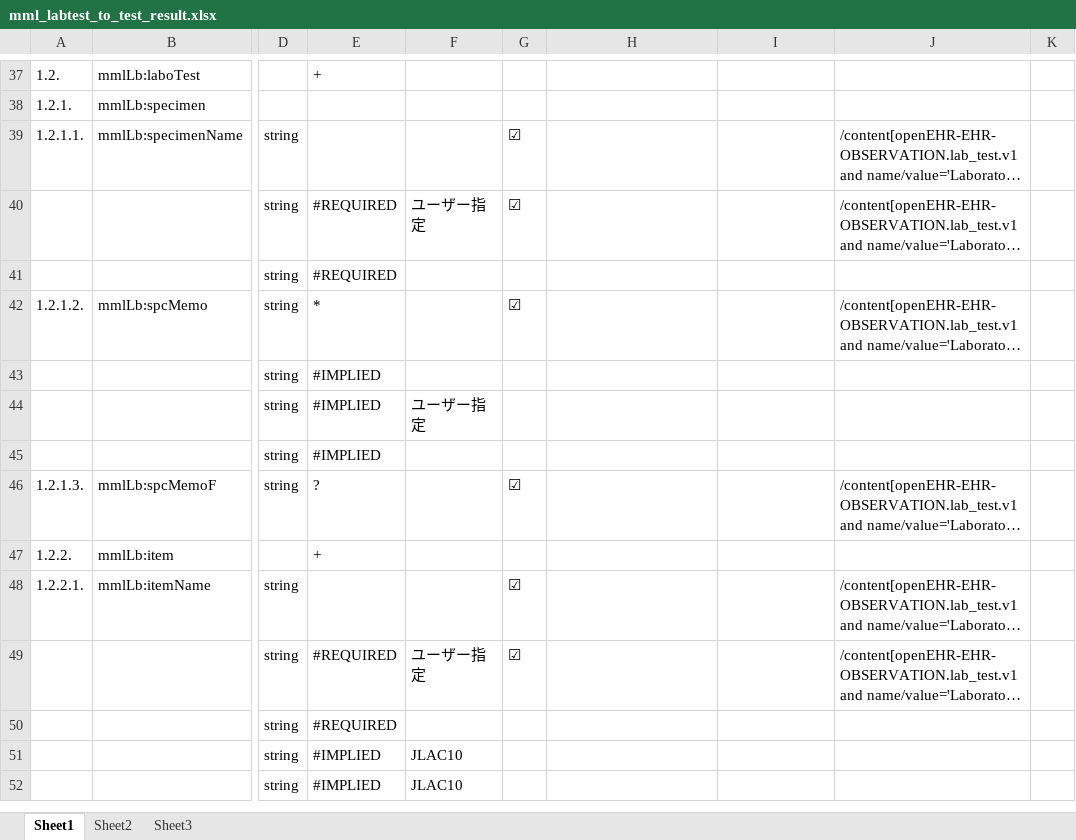
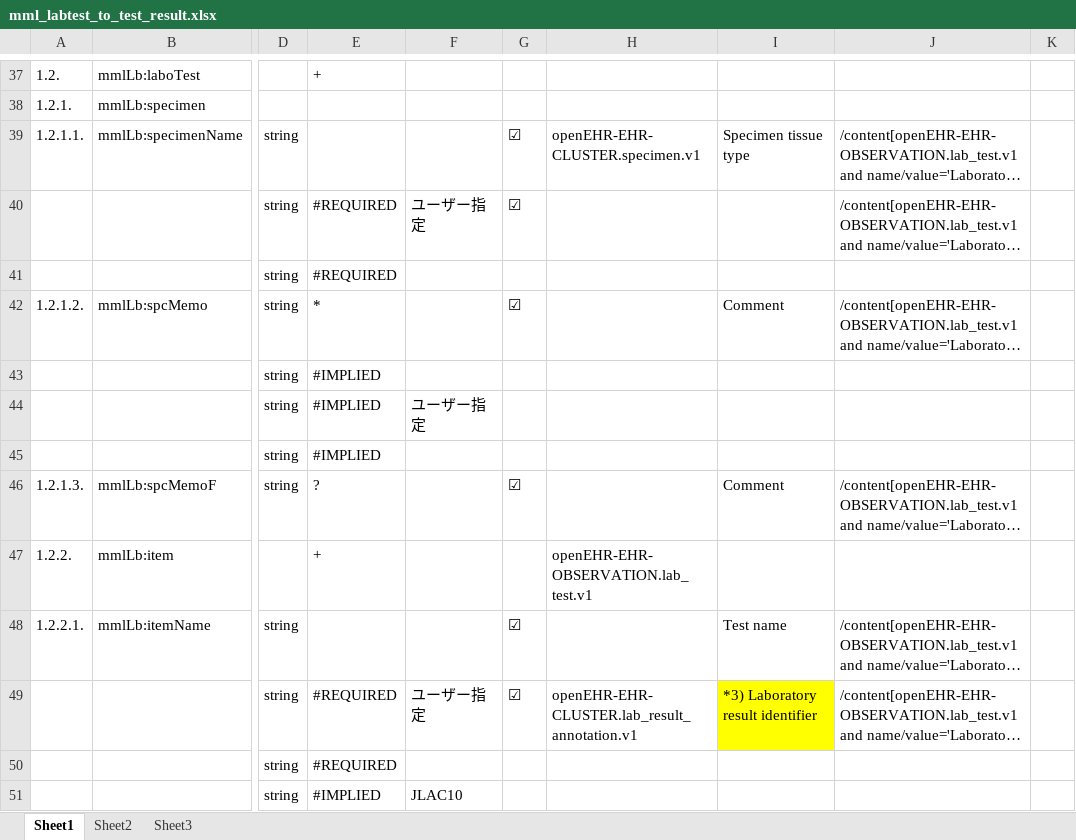
Before and after one commit to skoba/mml, an Excel workbook: mapping/mml_labtest_to_test_result.xlsx, sheet Sheet1, drawn as a sheet; only a part is shown, gaps mark what is left out; the shorter side is filled out with more unchanged rows; long unchanged cells end in …; values as stored, in another font and other column widths than the file's, no borders; the diff covers the shown part only; the diff names each change by its address in the sheet, - before the commit and + after, or states it on an @@ line.

Commit message:
updated lab test module and mapping

```diff
--- a/mapping/mml_labtest_to_test_result.xlsx (sheet Sheet1)
+++ b/mapping/mml_labtest_to_test_result.xlsx (sheet Sheet1)
-H39: (empty)
+H39: openEHR-EHR-CLUSTER.specimen.v1
-I39: (empty)
+I39: Specimen tissue type
-I42: (empty)
+I42: Comment
-I46: (empty)
+I46: Comment
-H47: (empty)
+H47: openEHR-EHR-OBSERVATION.lab_test.v1
-I48: (empty)
+I48: Test name
-H49: (empty)
+H49: openEHR-EHR-CLUSTER.lab_result_annotation.v1
-I49: (empty)
+I49: *3) Laboratory result identifier
-I49 fill: none
+I49 fill: #FFFF00
```
Also changed, not shown: 8 added rows, 40 edited cells and cell formats elsewhere in this sheet, 2 other files.
